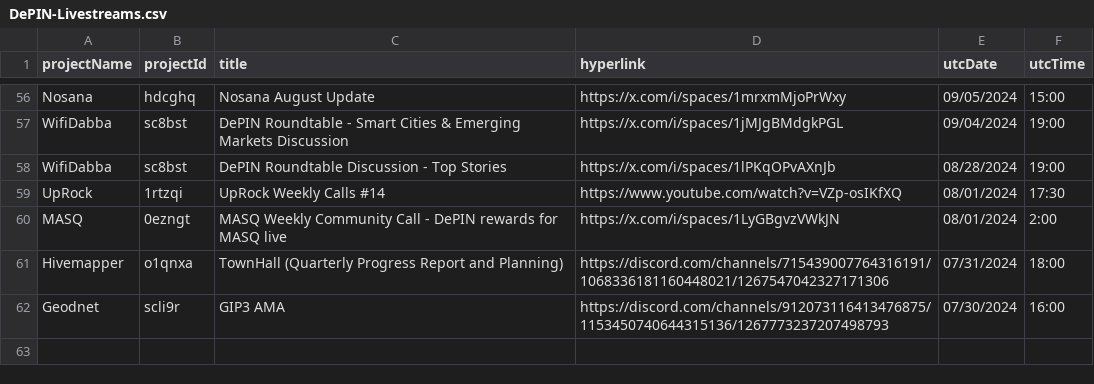
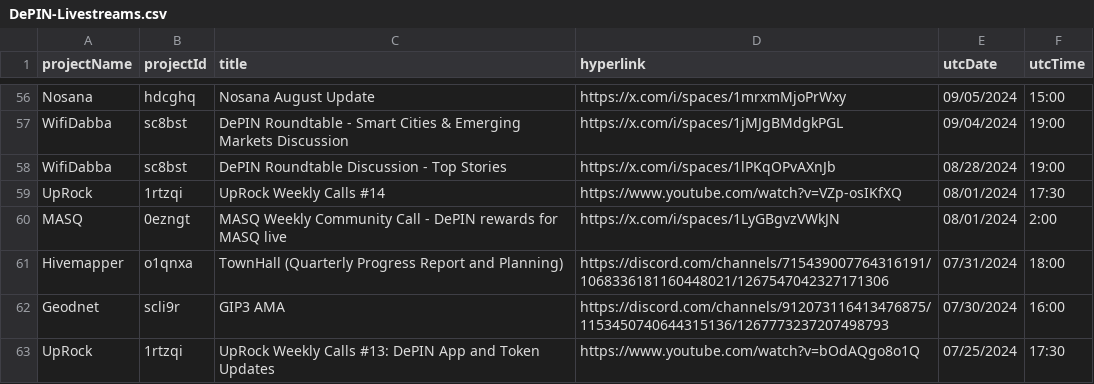
Before and after one commit to ev3-team/adapters, a CSV file: scripts/data/DePIN-Livestreams.csv, drawn as a sheet; only a part is shown, gaps mark what is left out; the diff names each change by its address in the sheet, - before the commit and + after, or states it on an @@ line.

```diff
--- a/scripts/data/DePIN-Livestreams.csv
+++ b/scripts/data/DePIN-Livestreams.csv
+row 63: UpRock | 1rtzqi | UpRock Weekly Calls #13: DePIN App and Token Updates | https://www.youtube.com/watch?v=bOdAQgo8o1Q | 07/25/2024 | 17:30
```
